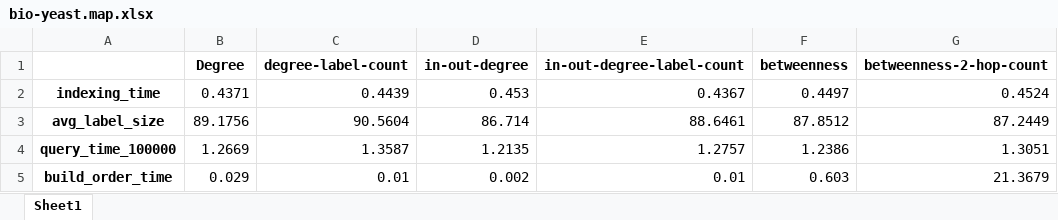
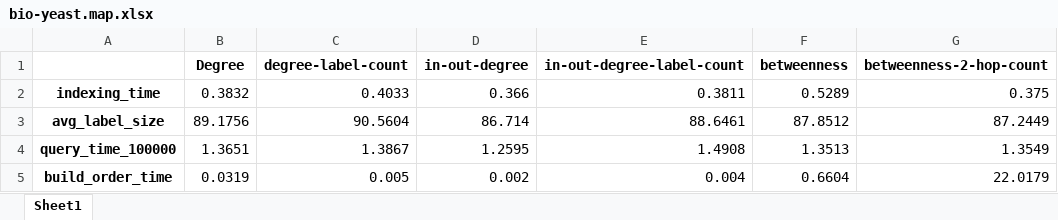
Before and after one commit to hansonTang01/Pruned-Landmark-Labeling, an Excel workbook: Pll/excel_list/bio-yeast.map.xlsx, sheet Sheet1, drawn as a sheet; values as stored, in another font and other column widths than the file's, no borders; the diff names each change by its address in the sheet, - before the commit and + after, or states it on an @@ line.

```diff
--- a/Pll/excel_list/bio-yeast.map.xlsx (sheet Sheet1)
+++ b/Pll/excel_list/bio-yeast.map.xlsx (sheet Sheet1)
-B2 (Degree): 0.4371
+B2 (Degree): 0.3832
-C2 (degree-label-count): 0.4439
+C2 (degree-label-count): 0.4033
-D2 (in-out-degree): 0.453
+D2 (in-out-degree): 0.366
-E2 (in-out-degree-label-count): 0.4367
+E2 (in-out-degree-label-count): 0.3811
-F2 (betweenness): 0.4497
+F2 (betweenness): 0.5289
-G2 (betweenness-2-hop-count): 0.4524
+G2 (betweenness-2-hop-count): 0.375
-B4 (Degree): 1.2669
+B4 (Degree): 1.3651
-C4 (degree-label-count): 1.3587
+C4 (degree-label-count): 1.3867
-D4 (in-out-degree): 1.2135
+D4 (in-out-degree): 1.2595
-E4 (in-out-degree-label-count): 1.2757
+E4 (in-out-degree-label-count): 1.4908
-F4 (betweenness): 1.2386
+F4 (betweenness): 1.3513
-G4 (betweenness-2-hop-count): 1.3051
+G4 (betweenness-2-hop-count): 1.3549
-B5 (Degree): 0.029
+B5 (Degree): 0.0319
-C5 (degree-label-count): 0.01
+C5 (degree-label-count): 0.005
-E5 (in-out-degree-label-count): 0.01
+E5 (in-out-degree-label-count): 0.004
-F5 (betweenness): 0.603
+F5 (betweenness): 0.6604
-G5 (betweenness-2-hop-count): 21.3679
+G5 (betweenness-2-hop-count): 22.0179
```
Also changed, not shown: 12 other files.
